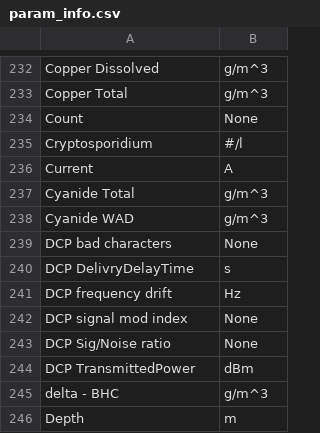
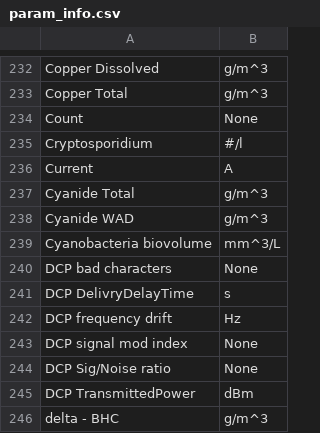
Before and after one commit to lux-orc/Obtain-time-series-from-Aquarius-ReportRunner.exe, a CSV file: info/param_info.csv, drawn as a sheet; only a part is shown, gaps mark what is left out; the shorter side is filled out with more unchanged rows; the diff names each change by its address in the sheet, - before the commit and + after, or states it on an @@ line.

```diff
--- a/info/param_info.csv
+++ b/info/param_info.csv
+row 239: Cyanobacteria biovolume | mm^3/L
```
Also changed, not shown: info/plate_info.csv, 3 other files.
